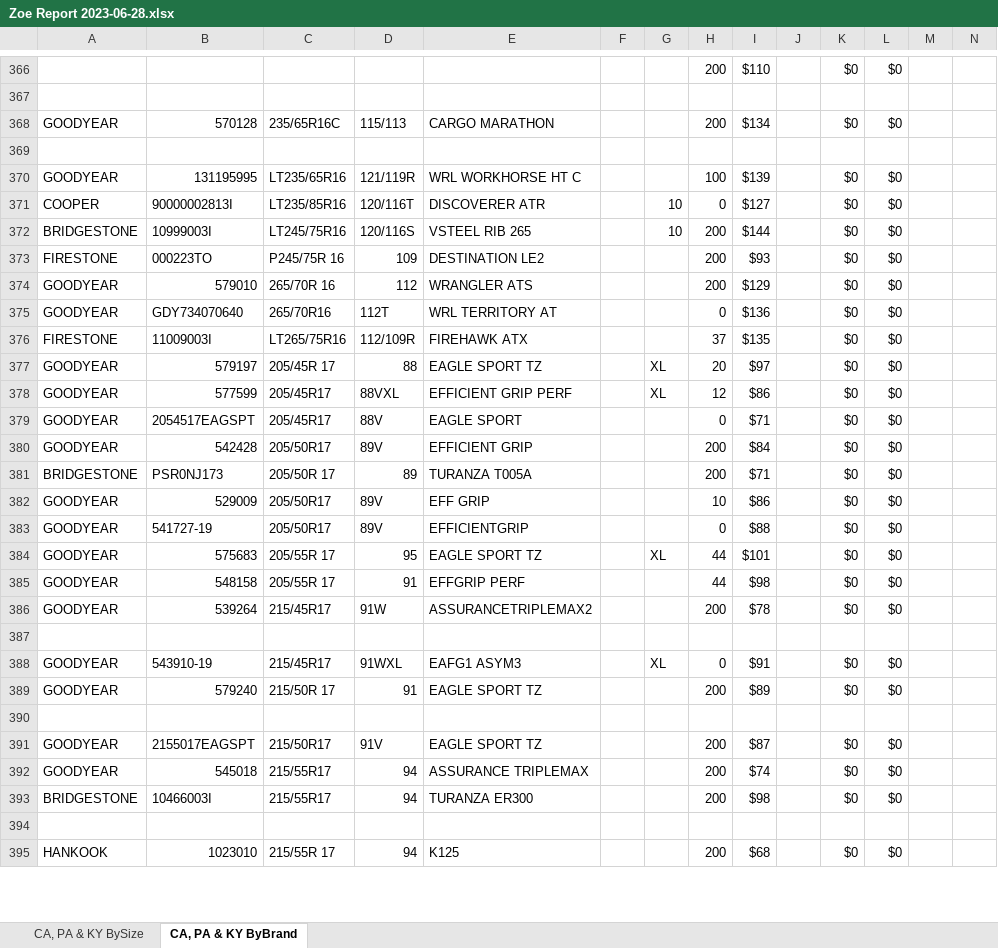
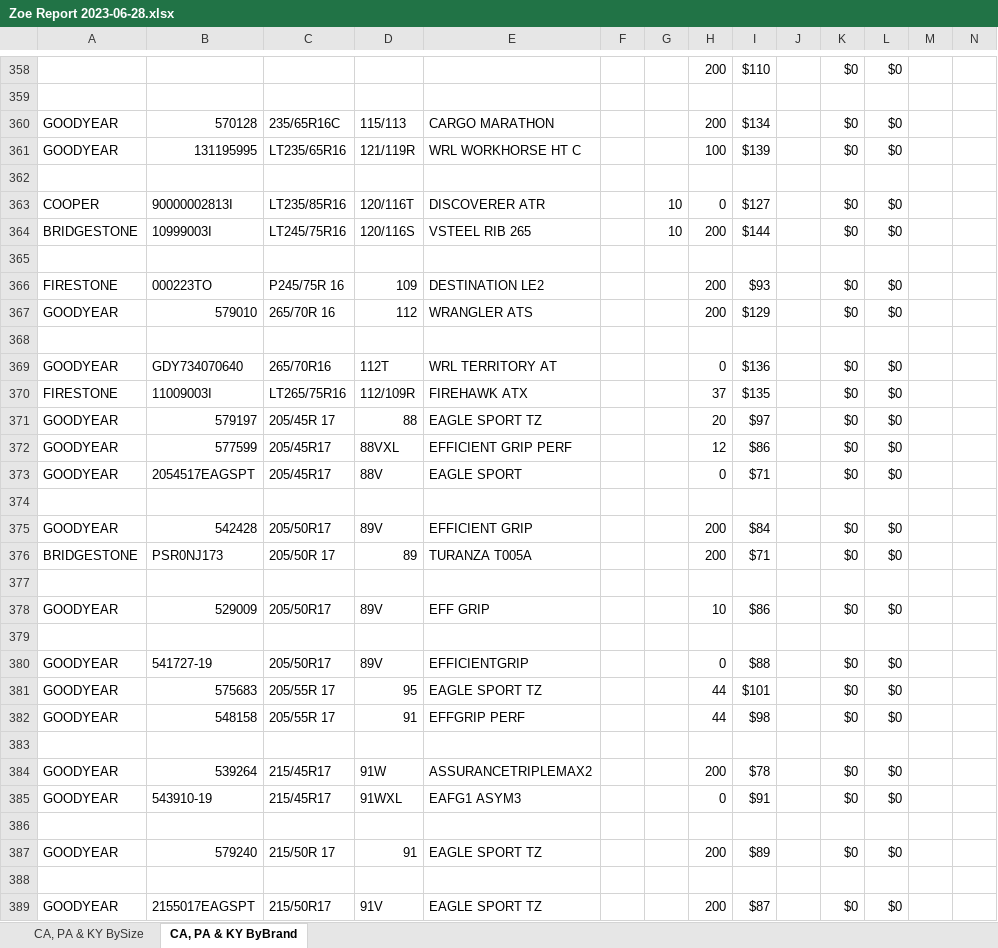
Before and after one commit to Ngebu/Report, an Excel workbook: public/Zoe Report/Zoe Report 2023-06-28.xlsx, sheet CA, PA & KY ByBrand, drawn as a sheet; only a part is shown, gaps mark what is left out; the shorter side is filled out with more unchanged rows; values as stored, in another font and other column widths than the file's, no cell formats; conditional formats not drawn; removed rows and columns are numbered as before the commit, all else as after; rows hold the shown columns only; the diff covers the shown part only; the diff names each change by its address in the sheet, - before the commit and + after, or states it on an @@ line.

```diff
--- a/public/Zoe Report/Zoe Report 2023-06-28.xlsx (sheet CA, PA & KY ByBrand)
+++ b/public/Zoe Report/Zoe Report 2023-06-28.xlsx (sheet CA, PA & KY ByBrand)
-row 369: (empty)
+row 362: (empty)
+row 365: (empty)
+row 368: (empty)
-G371:G372: XL
+G371:G372: (empty)
+row 374: (empty)
+row 377: (empty)
+row 379: (empty)
-G381: XL
+G381: (empty)
+row 383: (empty)
-row 387: (empty)
-G385: XL
+G385: (empty)
+row 386: (empty)
```
Also changed, not shown: 66 added rows, 73 removed rows and 131 edited cells elsewhere in this sheet, sheet CA, PA & KY BySize, cell formats, formulas that keep their value, hidden cells, 1 other file.
